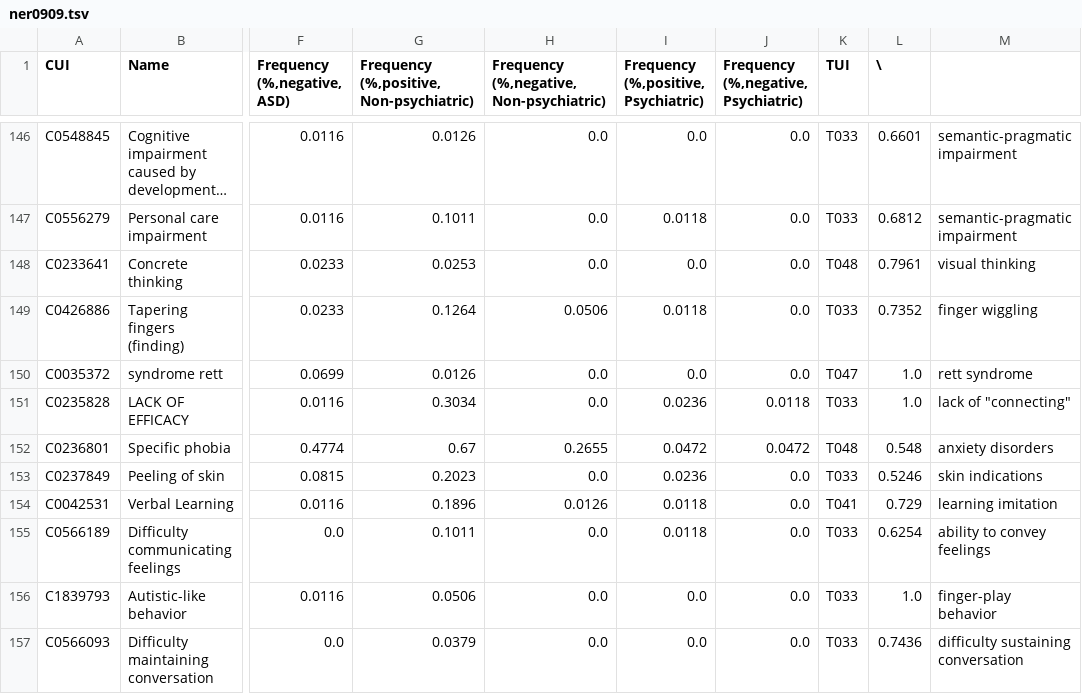
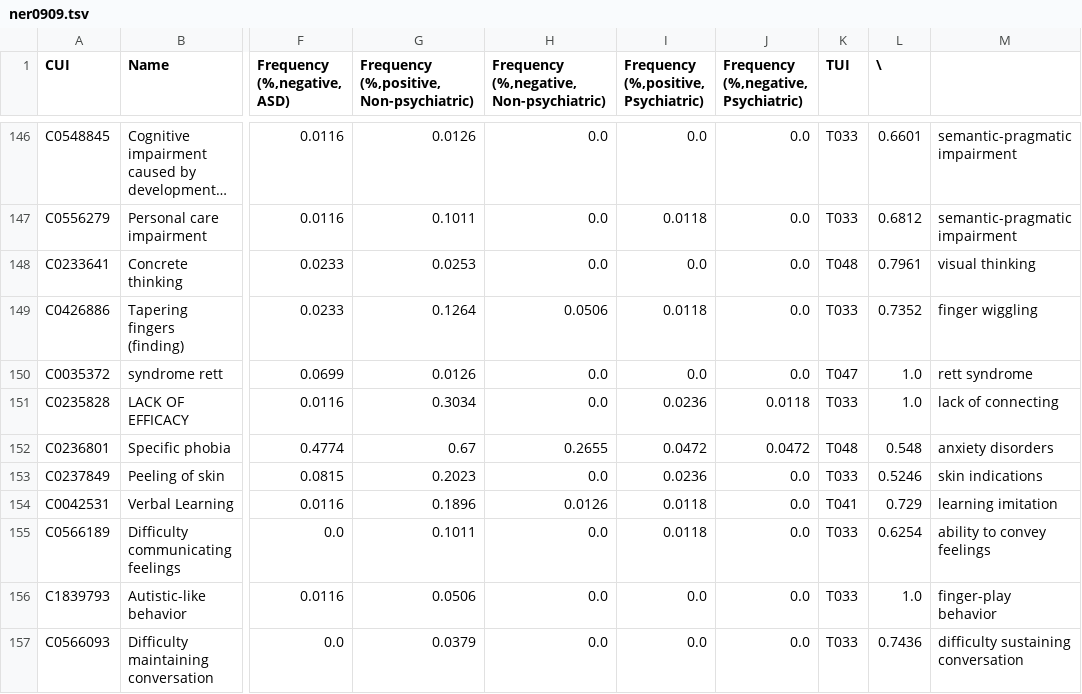
Before and after one commit to MenggeZhao/test, a TSV file: ner0909.tsv, drawn as a sheet; only a part is shown, gaps mark what is left out; long unchanged cells end in …; the diff names each change by its address in the sheet, - before the commit and + after, or states it on an @@ line.

Commit message:
Update ner0909.tsv

```diff
--- a/ner0909.tsv
+++ b/ner0909.tsv
-M151: lack of "connecting"
+M151: lack of connecting
```
